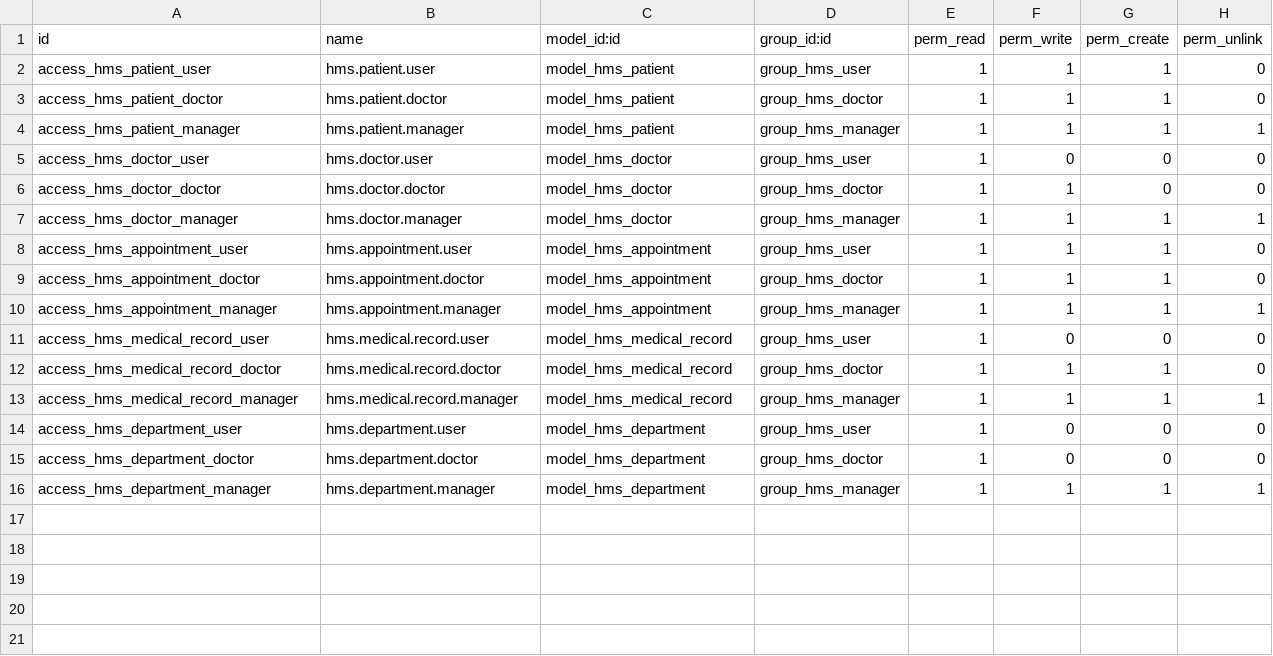
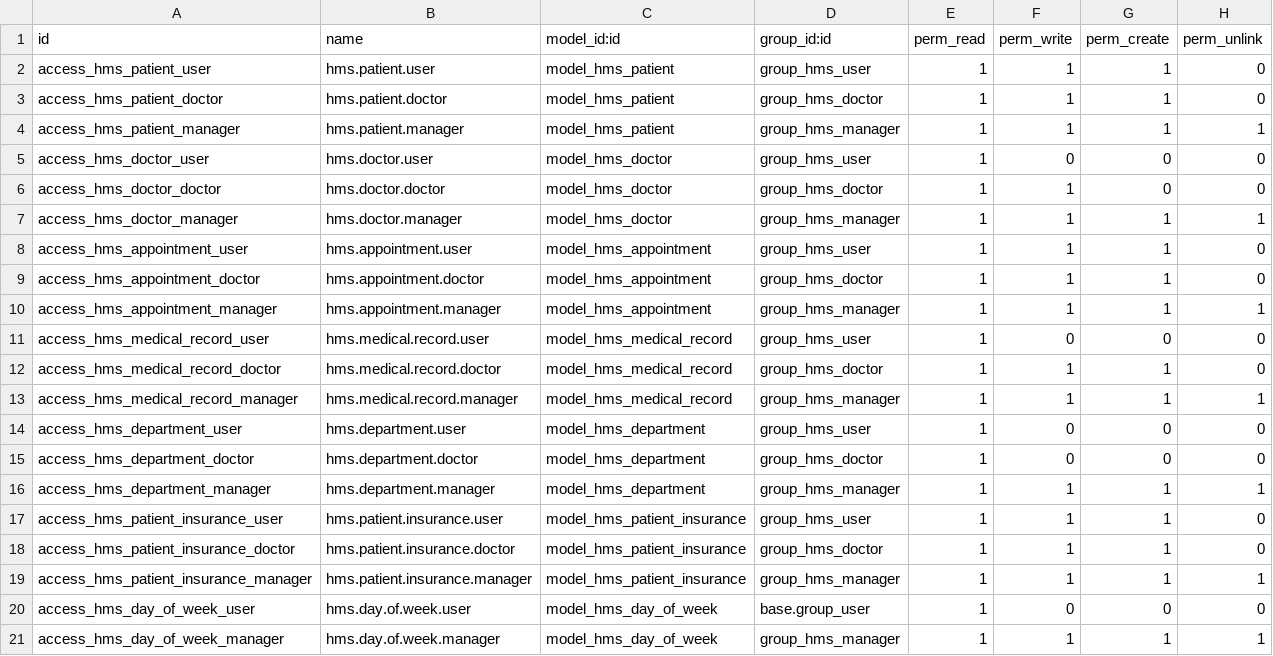
Before and after one commit to youssef-mundia/hospital_management, a CSV file: security/ir.model.access.csv, drawn as a sheet; the diff names each change by its address in the sheet, - before the commit and + after, or states it on an @@ line.

```diff
--- a/security/ir.model.access.csv
+++ b/security/ir.model.access.csv
+row 17: access_hms_patient_insurance_user | hms.patient.insurance.user | model_hms_patient_insurance | group_hms_user | 1 | 1 | 1 | 0
+row 18: access_hms_patient_insurance_doctor | hms.patient.insurance.doctor | model_hms_patient_insurance | group_hms_doctor | 1 | 1 | 1 | 0
+row 19: access_hms_patient_insurance_manager | hms.patient.insurance.manager | model_hms_patient_insurance | group_hms_manager | 1 | 1 | 1 | 1
+row 20: access_hms_day_of_week_user | hms.day.of.week.user | model_hms_day_of_week | base.group_user | 1 | 0 | 0 | 0
+row 21: access_hms_day_of_week_manager | hms.day.of.week.manager | model_hms_day_of_week | group_hms_manager | 1 | 1 | 1 | 1
```
Also changed, not shown: 11 other files.
